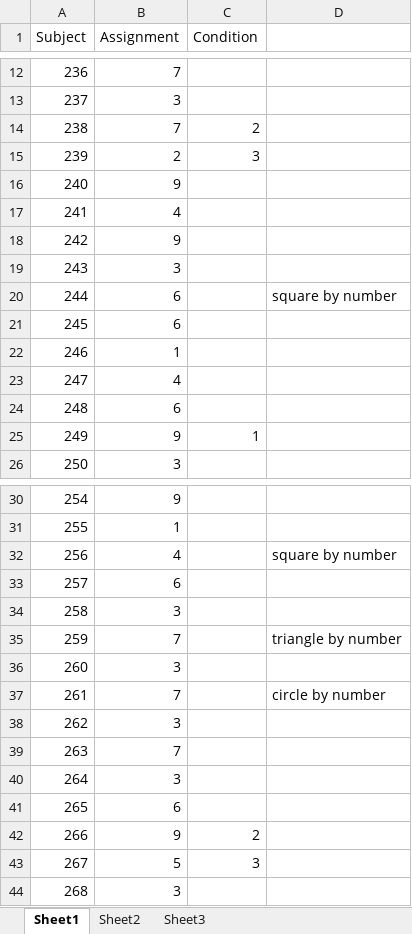
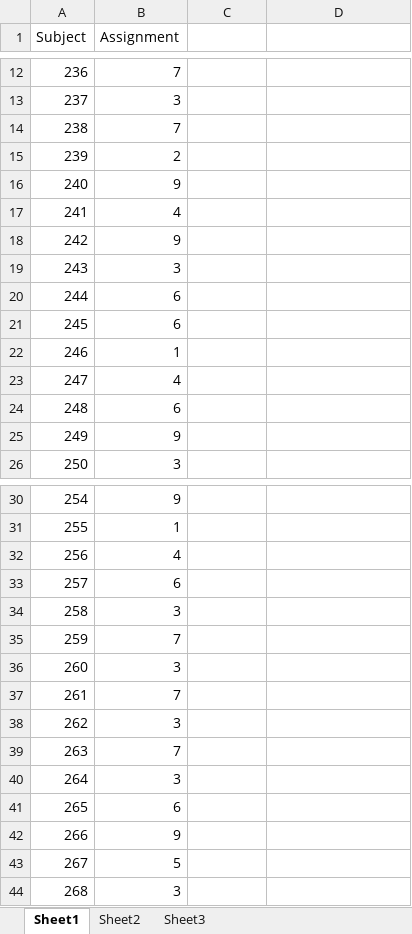
Before and after one commit to GiulioCentorame/vvg-2d4d, an Excel workbook: raw-data-prep/raw_data/Distraction_Assignment_TG.xlsx, sheet Sheet1, drawn as a sheet; only a part is shown, gaps mark what is left out; values as stored, in another font and other column widths than the file's, no borders; the diff covers the shown part only; the diff names each change by its address in the sheet, - before the commit and + after, or states it on an @@ line.

Commit message:
Removed unnecessary columns from Distraction_Assignment_TG.xlsx

```diff
--- a/raw-data-prep/raw_data/Distraction_Assignment_TG.xlsx (sheet Sheet1)
+++ b/raw-data-prep/raw_data/Distraction_Assignment_TG.xlsx (sheet Sheet1)
-C1: Condition
+C1: (empty)
-C14: 2
+C14: (empty)
-C15: 3
+C15: (empty)
-D20: square by number
+D20: (empty)
-C25: 1
+C25: (empty)
-D32: square by number
+D32: (empty)
-D35: triangle by number
+D35: (empty)
-D37: circle by number
+D37: (empty)
-C42: 2
+C42: (empty)
-C43: 3
+C43: (empty)
```
Also changed, not shown: 6 edited cells elsewhere in this sheet.
